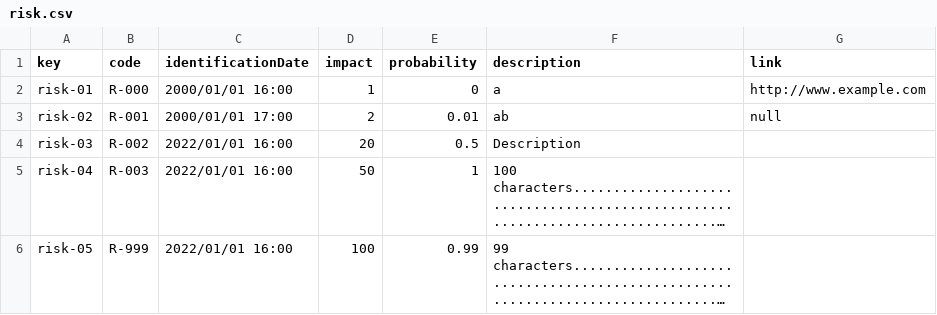
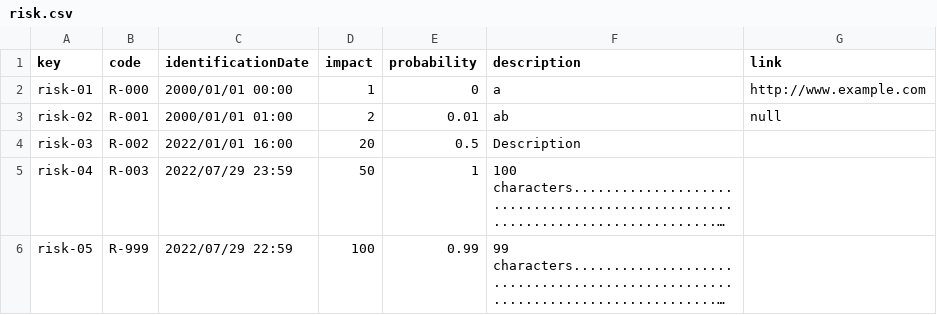
Before and after one commit to maryycarrera/Acme-SF-D04, a CSV file: src/main/webapp/WEB-INF/resources/sample-data/risk.csv, drawn as a sheet; long unchanged cells end in …; the diff names each change by its address in the sheet, - before the commit and + after, or states it on an @@ line.

Commit message:
Risk dates update

```diff
--- a/src/main/webapp/WEB-INF/resources/sample-data/risk.csv
+++ b/src/main/webapp/WEB-INF/resources/sample-data/risk.csv
-C2 (identificationDate): 2000/01/01 16:00
+C2 (identificationDate): 2000/01/01 00:00
-C3 (identificationDate): 2000/01/01 17:00
+C3 (identificationDate): 2000/01/01 01:00
-C5 (identificationDate): 2022/01/01 16:00
+C5 (identificationDate): 2022/07/29 23:59
-C6 (identificationDate): 2022/01/01 16:00
+C6 (identificationDate): 2022/07/29 22:59
```
